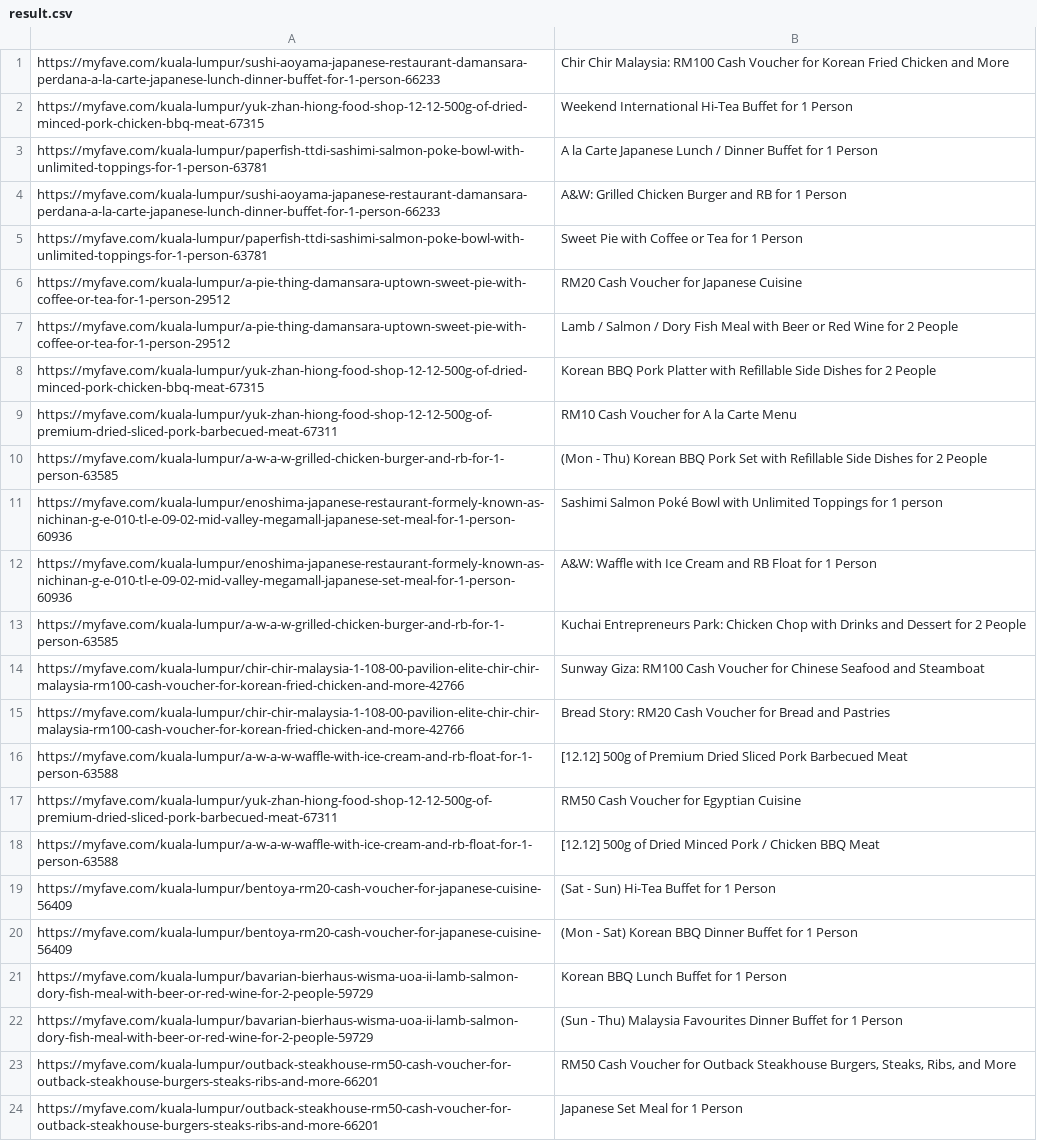
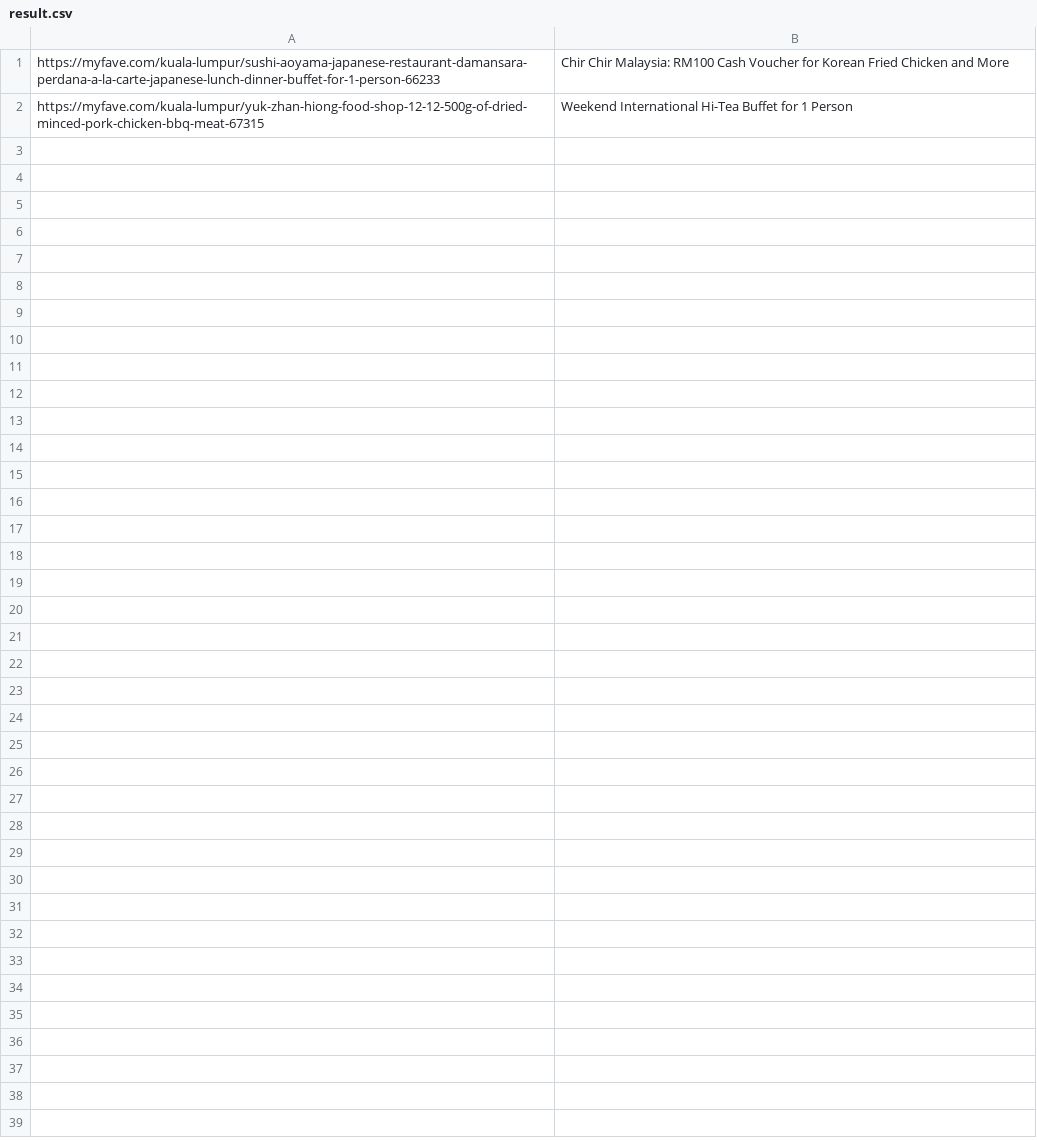
Before and after one commit to mrh-jishan/golang-test-chromedp, a CSV file: result.csv, drawn as a sheet; the diff names each change by its address in the sheet, - before the commit and + after, or states it on an @@ line.

```diff
--- a/result.csv
+++ b/result.csv
-row 3: https://myfave.com/kuala-lumpur/paperfish-ttdi-sashimi-salmon-poke-bowl-with-unlimited-toppings-for-1-person-63781 | A la Carte Japanese Lunch / Dinner Buffet for 1 Person
-row 4: https://myfave.com/kuala-lumpur/sushi-aoyama-japanese-restaurant-damansara-perdana-a-la-carte-japanese-lunch-dinner-buffet-for-1-person-66233 | A&W: Grilled Chicken Burger and RB for 1 Person
-row 5: https://myfave.com/kuala-lumpur/paperfish-ttdi-sashimi-salmon-poke-bowl-with-unlimited-toppings-for-1-person-63781 | Sweet Pie with Coffee or Tea for 1 Person
-row 6: https://myfave.com/kuala-lumpur/a-pie-thing-damansara-uptown-sweet-pie-with-coffee-or-tea-for-1-person-29512 | RM20 Cash Voucher for Japanese Cuisine
-row 7: https://myfave.com/kuala-lumpur/a-pie-thing-damansara-uptown-sweet-pie-with-coffee-or-tea-for-1-person-29512 | Lamb / Salmon / Dory Fish Meal with Beer or Red Wine for 2 People
-row 8: https://myfave.com/kuala-lumpur/yuk-zhan-hiong-food-shop-12-12-500g-of-dried-minced-pork-chicken-bbq-meat-67315 | Korean BBQ Pork Platter with Refillable Side Dishes for 2 People
-row 9: https://myfave.com/kuala-lumpur/yuk-zhan-hiong-food-shop-12-12-500g-of-premium-dried-sliced-pork-barbecued-meat-67311 | RM10 Cash Voucher for A la Carte Menu
-row 10: https://myfave.com/kuala-lumpur/a-w-a-w-grilled-chicken-burger-and-rb-for-1-person-63585 | (Mon - Thu) Korean BBQ Pork Set with Refillable Side Dishes for 2 People
-row 11: https://myfave.com/kuala-lumpur/enoshima-japanese-restaurant-formely-known-as-nichinan-g-e-010-tl-e-09-02-mid-valley-megamall-japanese-set-meal-for-1-person-60936 | Sashimi Salmon Poké Bowl with Unlimited Toppings for 1 person
-row 12: https://myfave.com/kuala-lumpur/enoshima-japanese-restaurant-formely-known-as-nichinan-g-e-010-tl-e-09-02-mid-valley-megamall-japanese-set-meal-for-1-person-60936 | A&W: Waffle with Ice Cream and RB Float for 1 Person
-row 13: https://myfave.com/kuala-lumpur/a-w-a-w-grilled-chicken-burger-and-rb-for-1-person-63585 | Kuchai Entrepreneurs Park: Chicken Chop with Drinks and Dessert for 2 People
-row 14: https://myfave.com/kuala-lumpur/chir-chir-malaysia-1-108-00-pavilion-elite-chir-chir-malaysia-rm100-cash-voucher-for-korean-fried-chicken-and-more-42766 | Sunway Giza: RM100 Cash Voucher for Chinese Seafood and Steamboat
-row 15: https://myfave.com/kuala-lumpur/chir-chir-malaysia-1-108-00-pavilion-elite-chir-chir-malaysia-rm100-cash-voucher-for-korean-fried-chicken-and-more-42766 | Bread Story: RM20 Cash Voucher for Bread and Pastries
-row 16: https://myfave.com/kuala-lumpur/a-w-a-w-waffle-with-ice-cream-and-rb-float-for-1-person-63588 | [12.12] 500g of Premium Dried Sliced Pork Barbecued Meat
-row 17: https://myfave.com/kuala-lumpur/yuk-zhan-hiong-food-shop-12-12-500g-of-premium-dried-sliced-pork-barbecued-meat-67311 | RM50 Cash Voucher for Egyptian Cuisine
-row 18: https://myfave.com/kuala-lumpur/a-w-a-w-waffle-with-ice-cream-and-rb-float-for-1-person-63588 | [12.12] 500g of Dried Minced Pork / Chicken BBQ Meat
-row 19: https://myfave.com/kuala-lumpur/bentoya-rm20-cash-voucher-for-japanese-cuisine-56409 | (Sat - Sun) Hi-Tea Buffet for 1 Person
-row 20: https://myfave.com/kuala-lumpur/bentoya-rm20-cash-voucher-for-japanese-cuisine-56409 | (Mon - Sat) Korean BBQ Dinner Buffet for 1 Person
-row 21: https://myfave.com/kuala-lumpur/bavarian-bierhaus-wisma-uoa-ii-lamb-salmon-dory-fish-meal-with-beer-or-red-wine-for-2-people-59729 | Korean BBQ Lunch Buffet for 1 Person
-row 22: https://myfave.com/kuala-lumpur/bavarian-bierhaus-wisma-uoa-ii-lamb-salmon-dory-fish-meal-with-beer-or-red-wine-for-2-people-59729 | (Sun - Thu) Malaysia Favourites Dinner Buffet for 1 Person
-row 23: https://myfave.com/kuala-lumpur/outback-steakhouse-rm50-cash-voucher-for-outback-steakhouse-burgers-steaks-ribs-and-more-66201 | RM50 Cash Voucher for Outback Steakhouse Burgers, Steaks, Ribs, and More
-row 24: https://myfave.com/kuala-lumpur/outback-steakhouse-rm50-cash-voucher-for-outback-steakhouse-burgers-steaks-ribs-and-more-66201 | Japanese Set Meal for 1 Person
```
Also changed, not shown: 2 other files.
